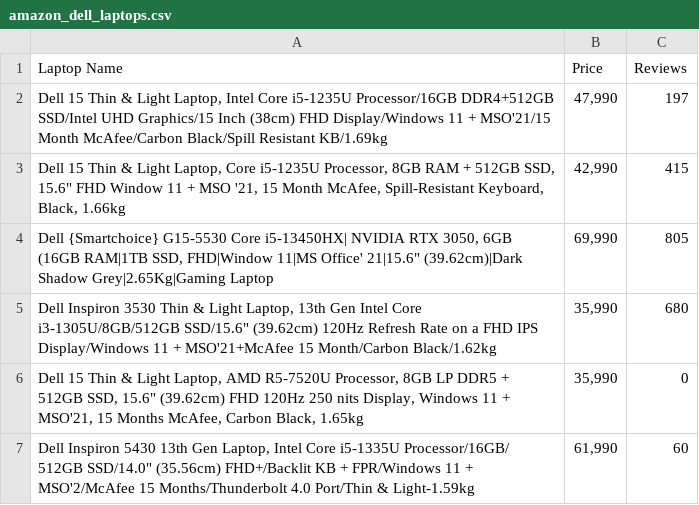
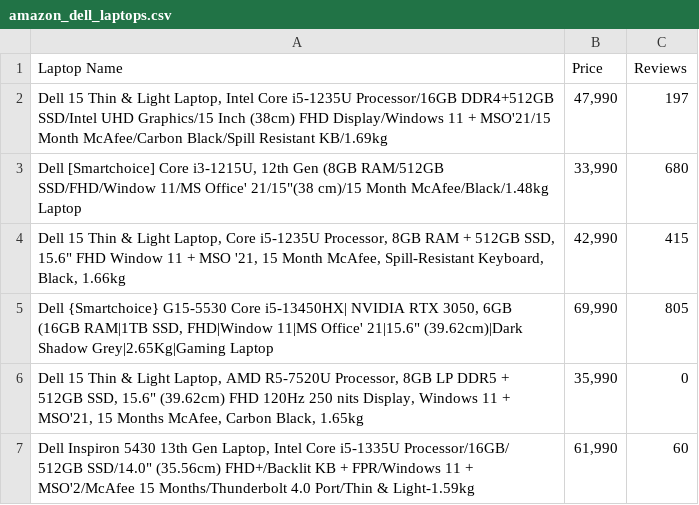
Before and after one commit to KA1823/new-web-scrapping, a CSV file: amazon_dell_laptops.csv, drawn as a sheet; only a part is shown; the diff covers the shown part only.

Commit message:
updated item list

```diff
--- a/amazon_dell_laptops.csv
+++ b/amazon_dell_laptops.csv
@@ -2,5 +2,5 @@ Laptop Name,Price,Reviews
 "Dell 15 Thin & Light Laptop, Intel Core i5-1235U Processor/16GB DDR4+512GB SSD/Intel UHD Graphics/15 Inch (38cm) FHD Display/Windows 11 + MSO'21/15 Month McAfee/Carbon Black/Spill Resistant KB/1.69kg","47,990",197
+"Dell [Smartchoice] Core i3-1215U, 12th Gen (8GB RAM/512GB SSD/FHD/Window 11/MS Office' 21/15""(38 cm)/15 Month McAfee/Black/1.48kg Laptop","33,990",680
 "Dell 15 Thin & Light Laptop, Core i5-1235U Processor, 8GB RAM + 512GB SSD, 15.6"" FHD Window 11 + MSO '21, 15 Month McAfee, Spill-Resistant Keyboard, Black, 1.66kg","42,990",415
 "Dell {Smartchoice} G15-5530 Core i5-13450HX| NVIDIA RTX 3050, 6GB (16GB RAM|1TB SSD, FHD|Window 11|MS Office' 21|15.6"" (39.62cm)|Dark Shadow Grey|2.65Kg|Gaming Laptop","69,990",805
-"Dell Inspiron 3530 Thin & Light Laptop, 13th Gen Intel Core i3-1305U/8GB/512GB SSD/15.6"" (39.62cm) 120Hz Refresh Rate on a FHD IPS Display/Windows 11 + MSO'21+McAfee 15 Month/Carbon Black/1.62kg","35,990",680
 "Dell 15 Thin & Light Laptop, AMD R5-7520U Processor, 8GB LP DDR5 + 512GB SSD, 15.6"" (39.62cm) FHD 120Hz 250 nits Display, Windows 11 + MSO'21, 15 Months McAfee, Carbon Black, 1.65kg","35,990",0
```
Also changed, not shown: 3 added rows, 3 removed rows and 18 moved rows elsewhere in this file.
